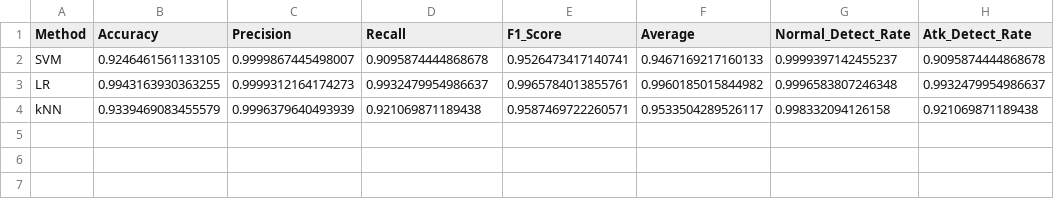
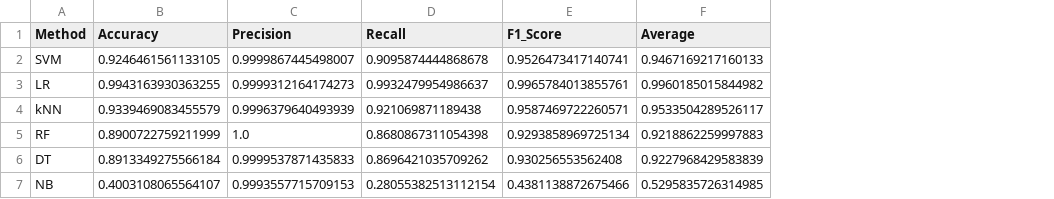
Before and after one commit to SlopePlotnick/bupt_project, a CSV file: results.csv, drawn as a sheet; removed rows and columns are numbered as before the commit, all else as after; the diff names each change by its address in the sheet, - before the commit and + after, or states it on an @@ line.

```diff
--- a/results.csv
+++ b/results.csv
-column G (Normal_Detect_Rate), rows 2-4: 0.9999397142455237 | 0.9996583807246348 | 0.998332094126158
-column H (Atk_Detect_Rate), rows 2-4: 0.9095874444868678 | 0.9932479954986637 | 0.921069871189438
+row 5: RF | 0.8900722759211999 | 1.0 | 0.8680867311054398 | 0.9293858969725134 | 0.9218862259997883
+row 6: DT | 0.8913349275566184 | 0.9999537871435833 | 0.8696421035709262 | 0.930256553562408 | 0.9227968429583839
+row 7: NB | 0.4003108065564107 | 0.9993557715709153 | 0.28055382513112154 | 0.4381138872675466 | 0.5295835726314985
```
Also changed, not shown: 1 other file.
